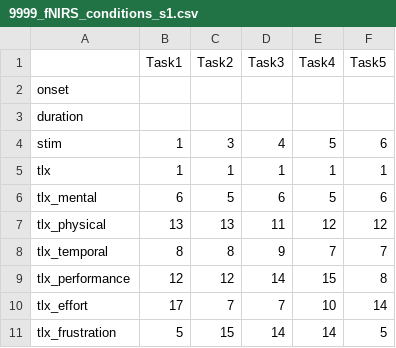
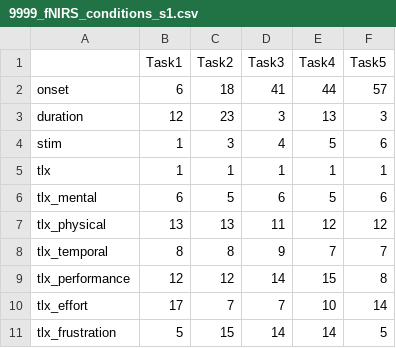
Before and after one commit to tjgran01/cfilemanual, a CSV file: cfilemanual/scripts/python/experiment_99_cfiles/9999_fNIRS_conditions_s1.csv, drawn as a sheet.

```diff
--- a/cfilemanual/scripts/python/experiment_99_cfiles/9999_fNIRS_conditions_s1.csv
+++ b/cfilemanual/scripts/python/experiment_99_cfiles/9999_fNIRS_conditions_s1.csv
@@ -1,4 +1,4 @@
 ,Task1,Task2,Task3,Task4,Task5
-onset,,,,,
-duration,,,,,
+onset,6,18,41,44,57
+duration,12,23,3,13,3
 stim,1,3,4,5,6
```
Also changed, not shown: 6 other files.
